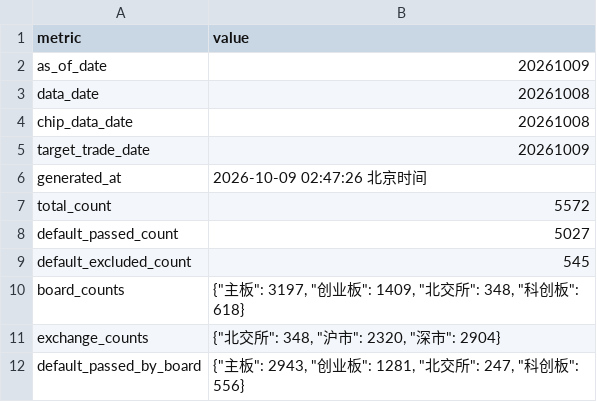
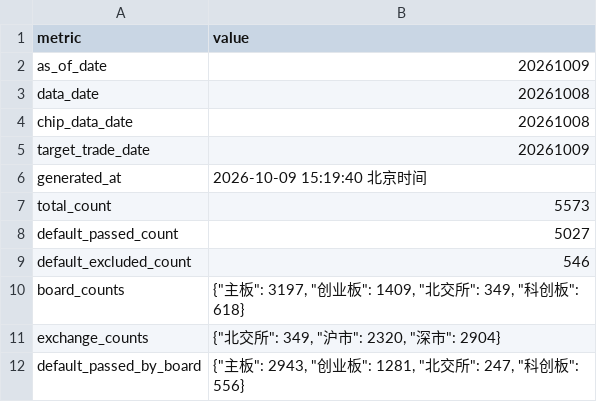
Before and after one commit to csaizbc/Select-Stock, a CSV file: output/summary.csv, drawn as a sheet; only a part is shown; the diff covers the shown part only.

```diff
--- a/output/summary.csv
+++ b/output/summary.csv
@@ -5,8 +5,8 @@ chip_data_date,20261008
 target_trade_date,20261009
-generated_at,2026-10-09 02:47:26 北京时间
-total_count,5572
+generated_at,2026-10-09 15:19:40 北京时间
+total_count,5573
 default_passed_count,5027
-default_excluded_count,545
-board_counts,"{""主板"": 3197, ""创业板"": 1409, ""北交所"": 348, ""科创板"": 618}"
-exchange_counts,"{""北交所"": 348, ""沪市"": 2320, ""深市"": 2904}"
+default_excluded_count,546
+board_counts,"{""主板"": 3197, ""创业板"": 1409, ""北交所"": 349, ""科创板"": 618}"
+exchange_counts,"{""北交所"": 349, ""沪市"": 2320, ""深市"": 2904}"
 default_passed_by_board,"{""主板"": 2943, ""创业板"": 1281, ""北交所"": 247, ""科创板"": 556}"
```
Also changed, not shown: 4 edited cells elsewhere in this file, output/default_excluded.csv, output/industry_summary.csv, 11 other files.
